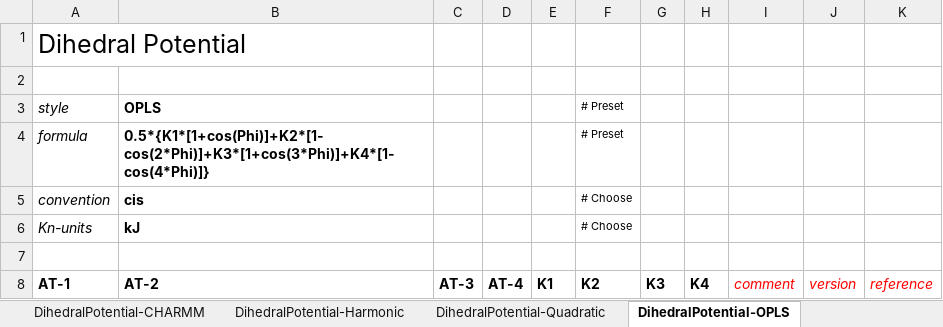
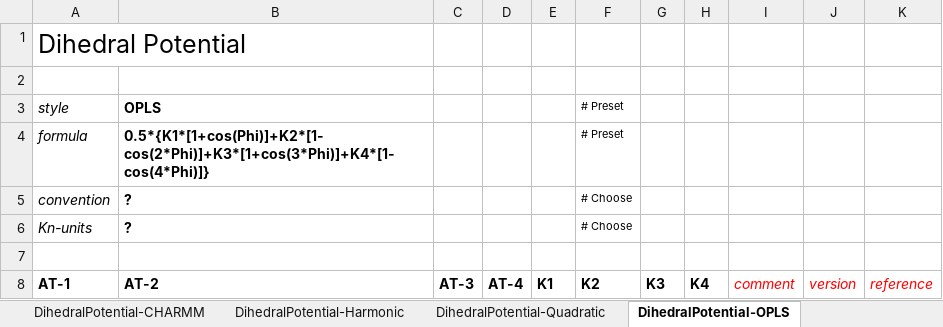
Before and after one commit to usnistgov/WebFF-Documentation, an Excel workbook: XML/Atomistic-Class2/WebFF-Class2-DataTemplate.xlsx, sheet DihedralPotential-OPLS, drawn as a sheet; values as stored, in another font and other column widths than the file's, no borders; the diff names each change by its address in the sheet, - before the commit and + after, or states it on an @@ line.

```diff
--- a/XML/Atomistic-Class2/WebFF-Class2-DataTemplate.xlsx (sheet DihedralPotential-OPLS)
+++ b/XML/Atomistic-Class2/WebFF-Class2-DataTemplate.xlsx (sheet DihedralPotential-OPLS)
-B5: cis
+B5: ?
-B6: kJ
+B6: ?
```
Also changed, not shown: sheet Atom-Attributes-Generic, sheet Atom-Attributes-DFF, sheet NonBondPotential-LJ-Rmin, sheet NonBondPotential-Class2, sheet DihedralPotential-CHARMM, sheet References, 30 more sheets.
